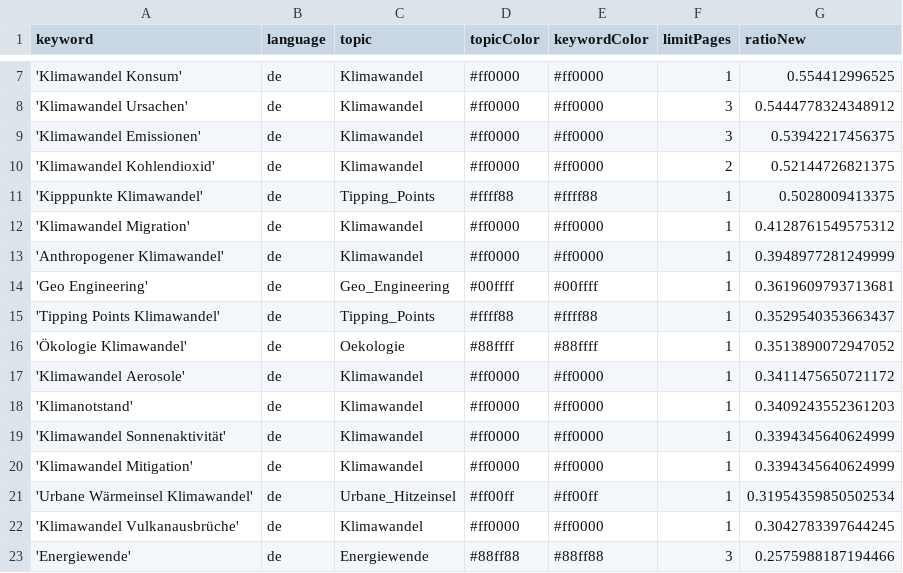
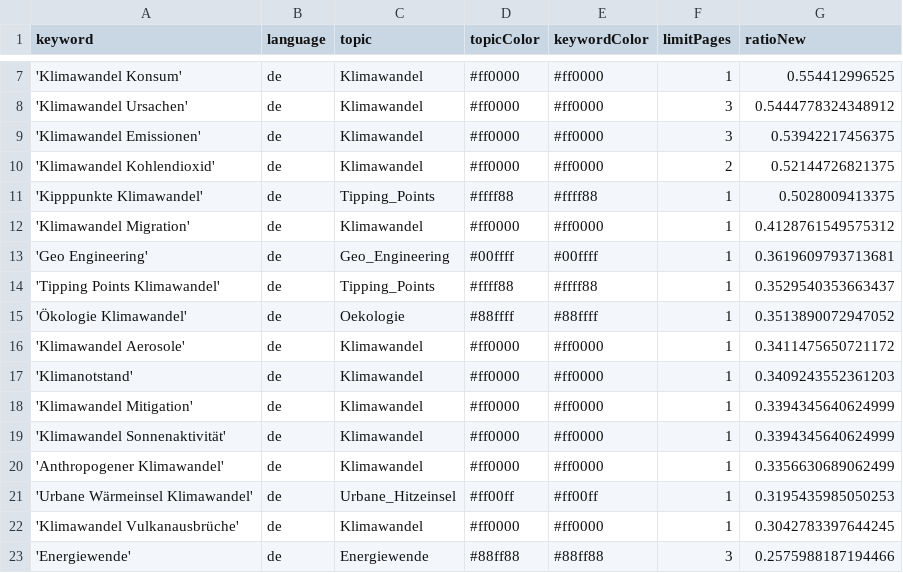
Before and after one commit to claba-news/climateIsComing, a CSV file: keywords.csv, drawn as a sheet; only a part is shown, gaps mark what is left out.

Commit message:
Commit from GitHub Actions (harvest:0.0)

```diff
--- a/keywords.csv
+++ b/keywords.csv
@@ -12,3 +12,2 @@ keyword,language,topic,topicColor,keywordColor,limitPages,ratioNew
 'Klimawandel Migration',de,Klimawandel,#ff0000,#ff0000,1,0.4128761549575312
-'Anthropogener Klimawandel',de,Klimawandel,#ff0000,#ff0000,1,0.3948977281249999
 'Geo Engineering',de,Geo_Engineering,#00ffff,#00ffff,1,0.3619609793713681
@@ -18,5 +17,6 @@ keyword,language,topic,topicColor,keywordColor,limitPages,ratioNew
 'Klimanotstand',de,Klimawandel,#ff0000,#ff0000,1,0.3409243552361203
+'Klimawandel Mitigation',de,Klimawandel,#ff0000,#ff0000,1,0.3394345640624999
 'Klimawandel Sonnenaktivität',de,Klimawandel,#ff0000,#ff0000,1,0.3394345640624999
-'Klimawandel Mitigation',de,Klimawandel,#ff0000,#ff0000,1,0.3394345640624999
-'Urbane Wärmeinsel Klimawandel',de,Urbane_Hitzeinsel,#ff00ff,#ff00ff,1,0.31954359850502534
+'Anthropogener Klimawandel',de,Klimawandel,#ff0000,#ff0000,1,0.3356630689062499
+'Urbane Wärmeinsel Klimawandel',de,Urbane_Hitzeinsel,#ff00ff,#ff00ff,1,0.3195435985050253
 'Klimawandel Vulkanausbrüche',de,Klimawandel,#ff0000,#ff0000,1,0.3042783397644245
```
